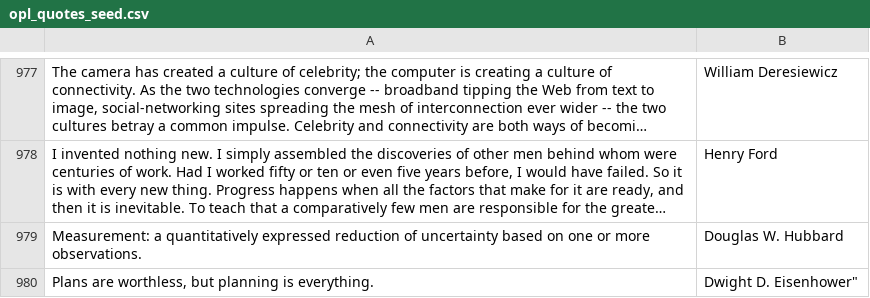
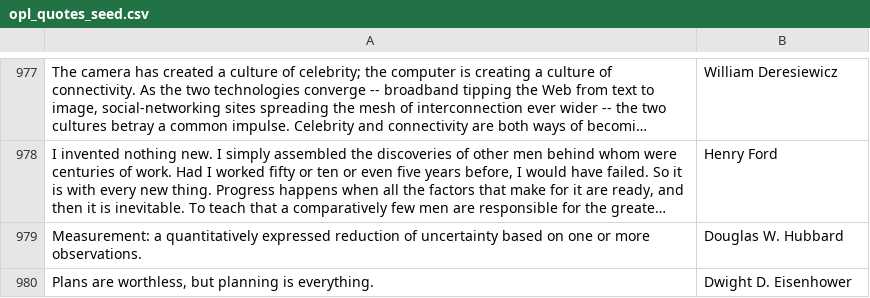
Before and after one commit to ypaulsussman/opl, a CSV file: db/opl_quotes_seed.csv, drawn as a sheet; only a part is shown, gaps mark what is left out; long unchanged cells end in …; the diff names each change by its address in the sheet, - before the commit and + after, or states it on an @@ line.

Commit message:
add seeds

```diff
--- a/db/opl_quotes_seed.csv
+++ b/db/opl_quotes_seed.csv
-B980: Dwight D. Eisenhower"
+B980: Dwight D. Eisenhower
```
Also changed, not shown: 3 other files.
